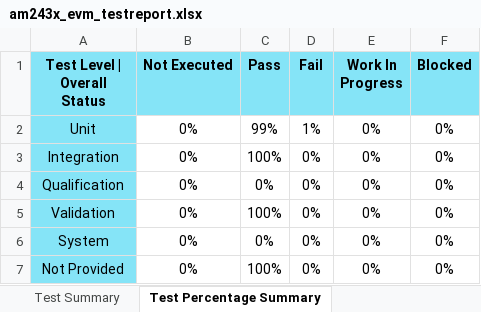
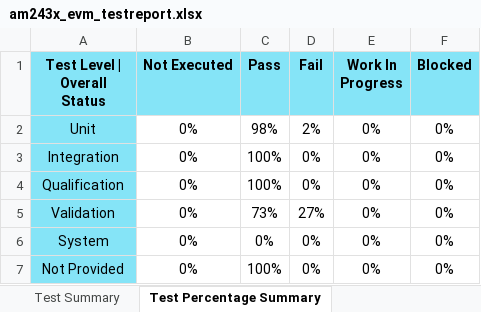
Before and after one commit to TexasInstruments/mcupsdk-core, an Excel workbook: docs/am64x_am243x/am243x_evm_testreport.xlsx, sheet Test Percentage Summary, drawn as a sheet; values as stored, in another font and other column widths than the file's, no borders; the diff names each change by its address in the sheet, - before the commit and + after, or states it on an @@ line.

Commit message:
am64x/am243x: docs: add 09.02.00 test reports
 - add 09.02.00 test reports

Fixes: MCUSDK-13114

Signed-off-by: Venkatesan Krishnamoorthy <v-krishnamoorthy@ti.com>

```diff
--- a/docs/am64x_am243x/am243x_evm_testreport.xlsx (sheet Test Percentage Summary)
+++ b/docs/am64x_am243x/am243x_evm_testreport.xlsx (sheet Test Percentage Summary)
-C2 (Pass): 99%
+C2 (Pass): 98%
-D2 (Fail): 1%
+D2 (Fail): 2%
-C4 (Pass): 0%
+C4 (Pass): 100%
-C5 (Pass): 100%
+C5 (Pass): 73%
-D5 (Fail): 0%
+D5 (Fail): 27%
```
Also changed, not shown: sheet Test Plan | Execution Report, sheet Test Summary, sheet Table of Contents, sheet Template Revision History, sheet Script Input Parameters, other sheet tabs, docs/am64x_am243x/am243x_lp_testreport.xlsx, docs/am64x_am243x/am64x_evm_testreport.xlsx.
